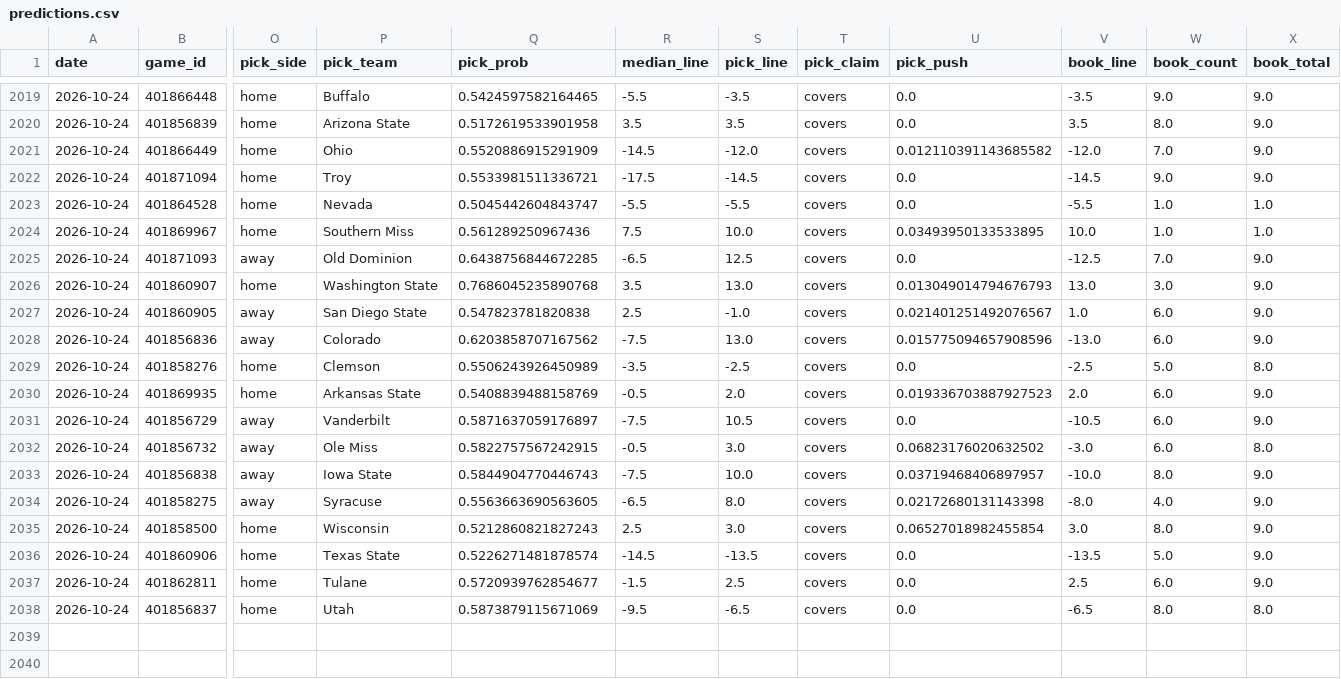
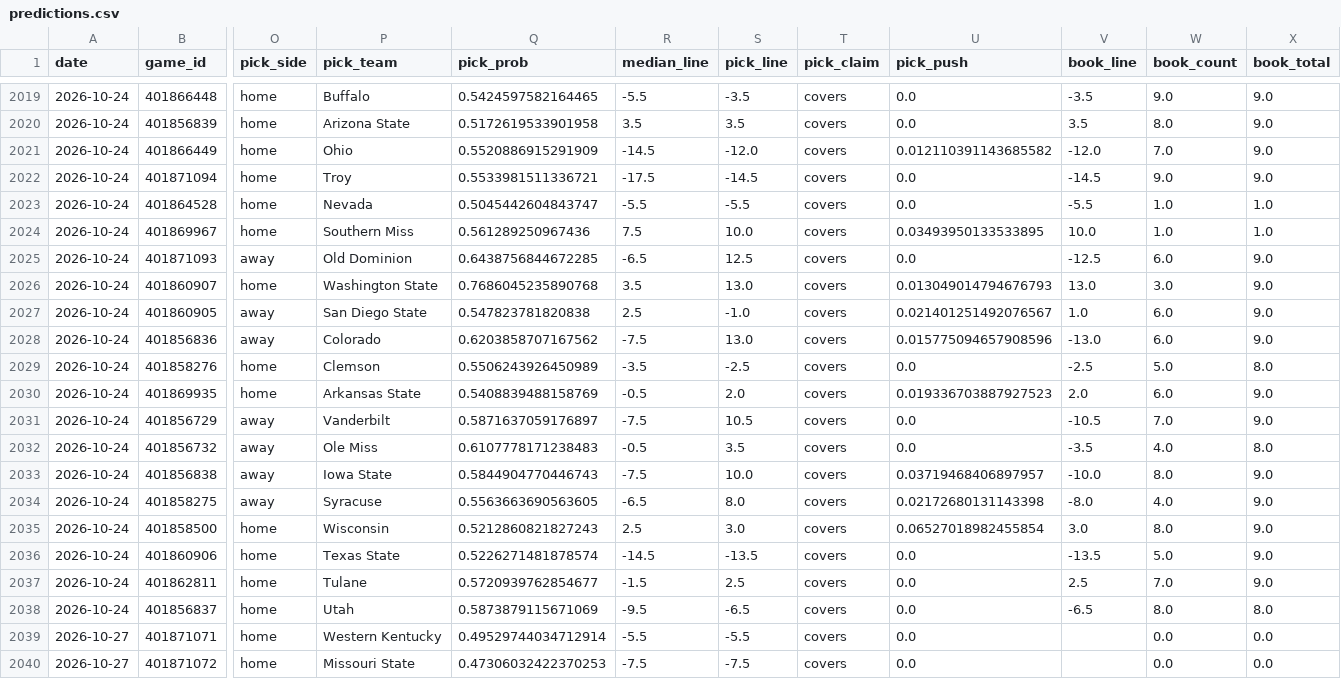
Before and after one commit to azcal/mbm-ncaaf, a CSV file: logs/predictions.csv, drawn as a sheet; only a part is shown, gaps mark what is left out; rows hold the shown columns only; the diff covers the shown part only; the diff names each change by its address in the sheet, - before the commit and + after, or states it on an @@ line.

```diff
--- a/logs/predictions.csv
+++ b/logs/predictions.csv
-W2025 (book_count): 7.0
+W2025 (book_count): 6.0
-W2031 (book_count): 6.0
+W2031 (book_count): 7.0
-Q2032 (pick_prob): 0.5822757567242915
+Q2032 (pick_prob): 0.6107778171238483
-S2032 (pick_line): 3.0
+S2032 (pick_line): 3.5
-U2032 (pick_push): 0.06823176020632502
+U2032 (pick_push): 0.0
-V2032 (book_line): -3.0
+V2032 (book_line): -3.5
-W2032 (book_count): 6.0
+W2032 (book_count): 4.0
-W2037 (book_count): 6.0
+W2037 (book_count): 7.0
+row 2039: 2026-10-27 | 401871071 | home | Western Kentucky | 0.49529744034712914 | -5.5 | -5.5 | covers | 0.0 |  | 0.0 | 0.0
+row 2040: 2026-10-27 | 401871072 | home | Missouri State | 0.47306032422370253 | -7.5 | -7.5 | covers | 0.0 |  | 0.0 | 0.0
```
Also changed, not shown: 37 edited cells elsewhere in this file, logs/picks.csv, 2 other files.
